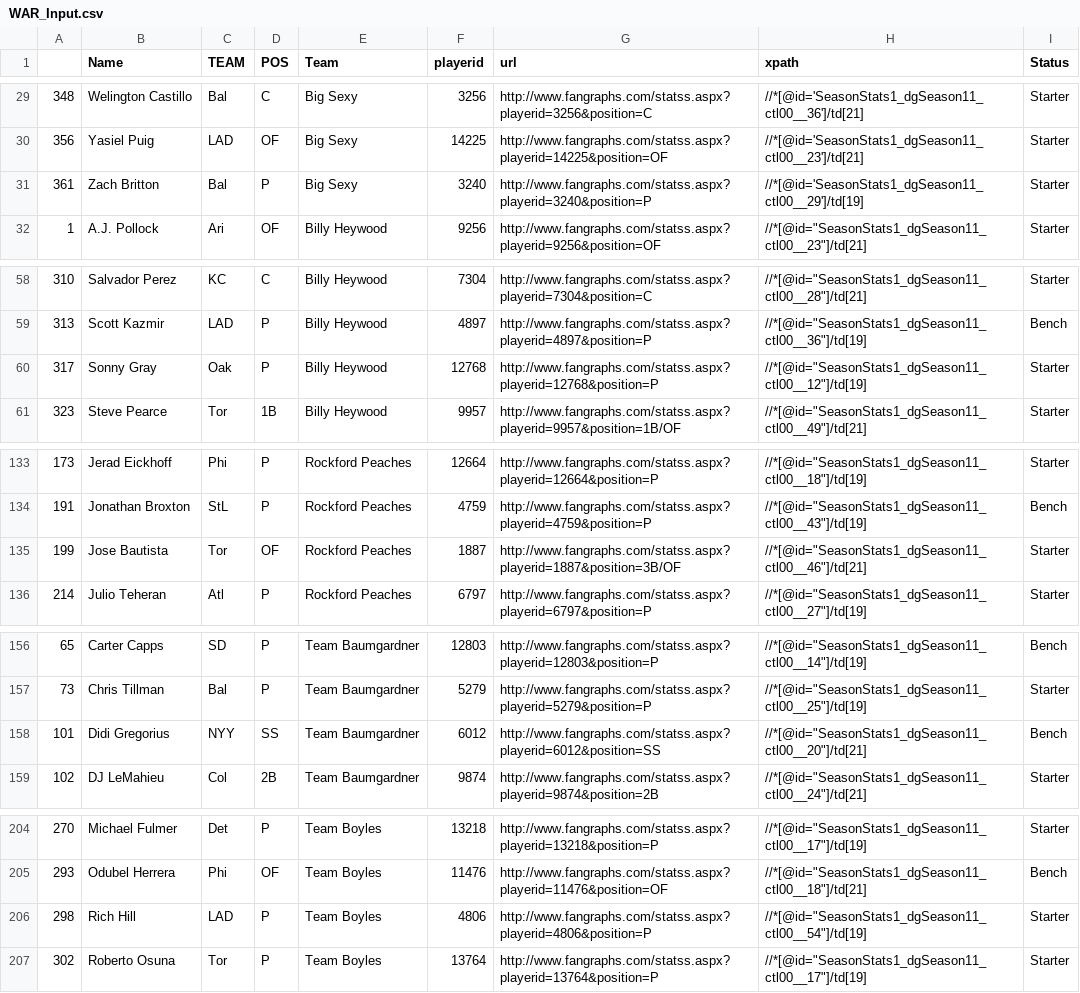
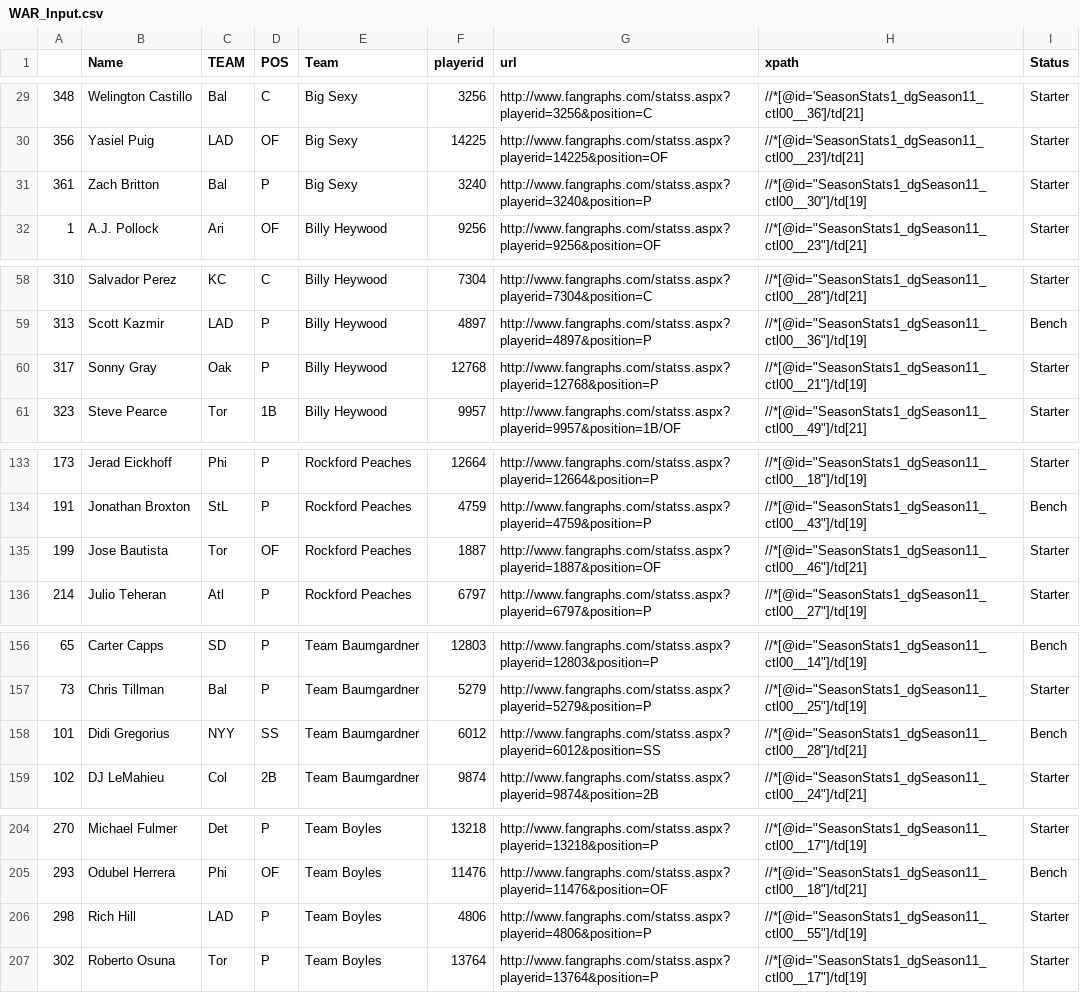
Before and after one commit to jpn5089/Baseball, a CSV file: WAR_Input.csv, drawn as a sheet; only a part is shown, gaps mark what is left out; the diff covers the shown part only; the diff names each change by its address in the sheet, - before the commit and + after, or states it on an @@ line.

```diff
--- a/WAR_Input.csv
+++ b/WAR_Input.csv
-H31 (xpath): //*[@id='SeasonStats1_dgSeason11_ctl00__29']/td[19]
+H31 (xpath): //*[@id="SeasonStats1_dgSeason11_ctl00__30"]/td[19]
-H60 (xpath): //*[@id="SeasonStats1_dgSeason11_ctl00__12"]/td[19]
+H60 (xpath): //*[@id="SeasonStats1_dgSeason11_ctl00__21"]/td[19]
-G135 (url): http://www.fangraphs.com/statss.aspx?playerid=1887&position=3B/OF
+G135 (url): http://www.fangraphs.com/statss.aspx?playerid=1887&position=OF
-H158 (xpath): //*[@id="SeasonStats1_dgSeason11_ctl00__20"]/td[21]
+H158 (xpath): //*[@id="SeasonStats1_dgSeason11_ctl00__28"]/td[21]
-H206 (xpath): //*[@id="SeasonStats1_dgSeason11_ctl00__54"]/td[19]
+H206 (xpath): //*[@id="SeasonStats1_dgSeason11_ctl00__55"]/td[19]
```
Also changed, not shown: 10 edited cells elsewhere in this file, WAR_Output.csv, WAR_Standings.csv, 1 other file.
